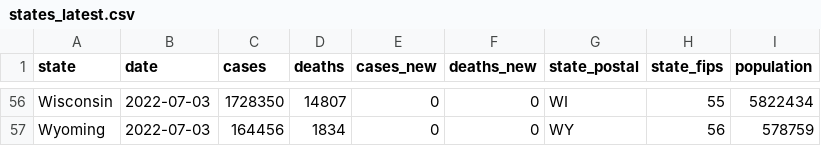
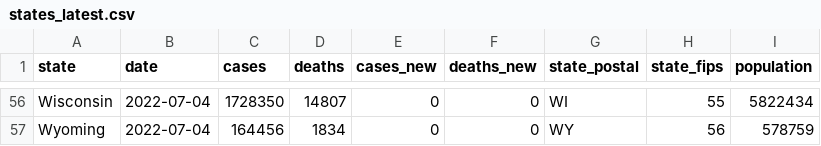
Before and after one commit to paldhous/bami-data, a CSV file: states_latest.csv, drawn as a sheet; only a part is shown, gaps mark what is left out; the diff covers the shown part only; the diff names each change by its address in the sheet, - before the commit and + after, or states it on an @@ line.

```diff
--- a/states_latest.csv
+++ b/states_latest.csv
-B56:B57 (date): 2022-07-03
+B56:B57 (date): 2022-07-04
```
Also changed, not shown: 90 edited cells elsewhere in this file, 2 other files.
